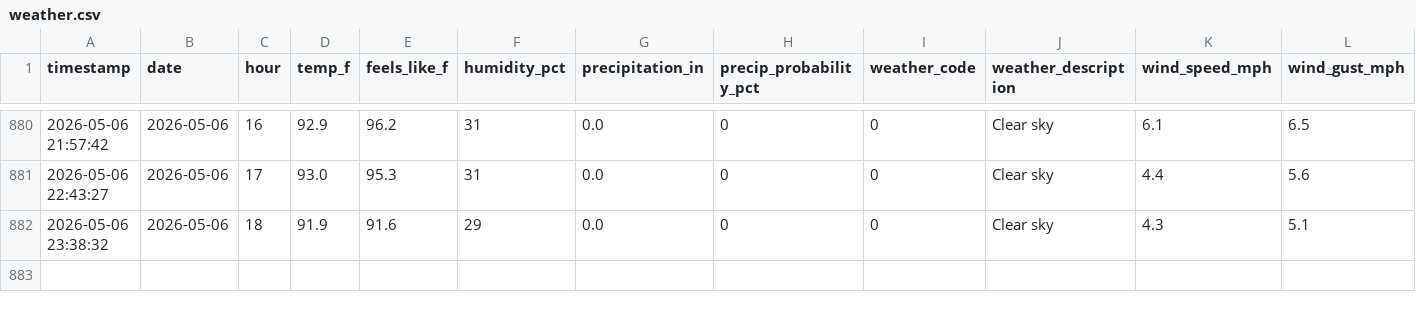
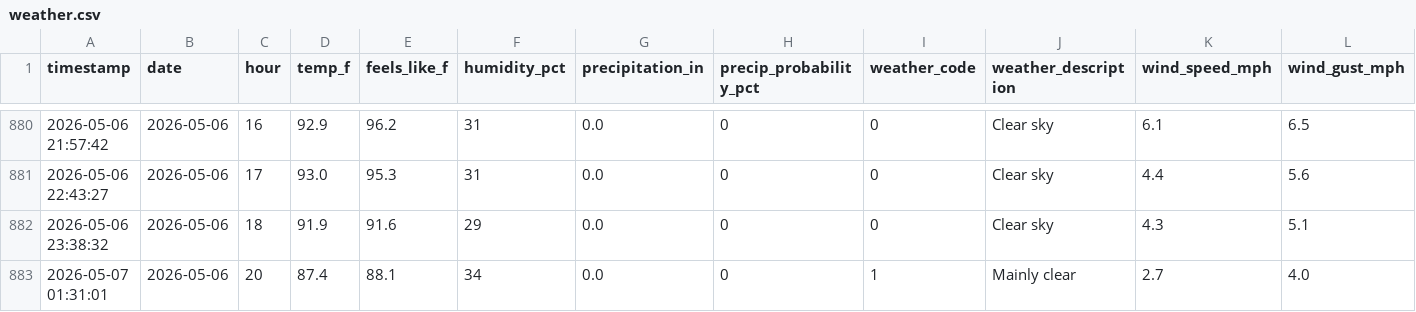
Before and after one commit to PAndrewTurner/Ride_Waittimes, a CSV file: data/weather.csv, drawn as a sheet; only a part is shown, gaps mark what is left out; rows hold the shown columns only; the diff names each change by its address in the sheet, - before the commit and + after, or states it on an @@ line.

```diff
--- a/data/weather.csv
+++ b/data/weather.csv
+row 883: 2026-05-07 01:31:01 | 2026-05-06 | 20 | 87.4 | 88.1 | 34 | 0.0 | 0 | 1 | Mainly clear | 2.7 | 4.0
```
Also changed, not shown: data/park_hours.csv, 1 other file.
